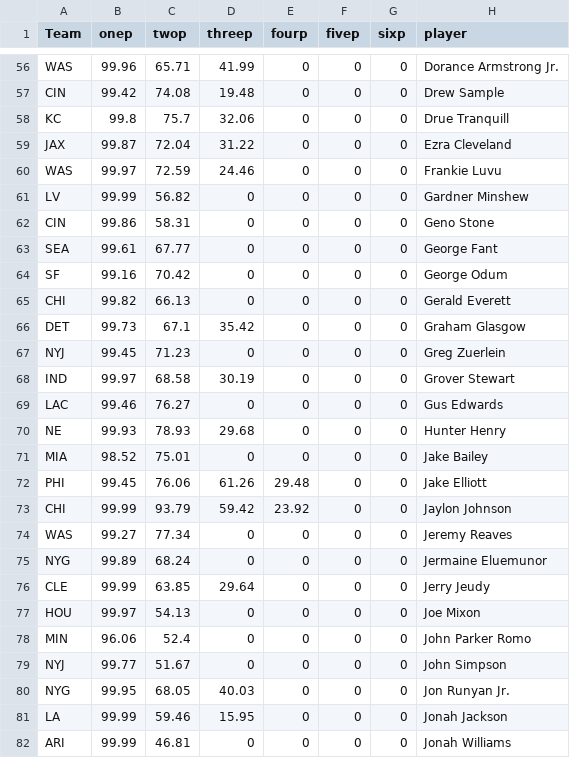
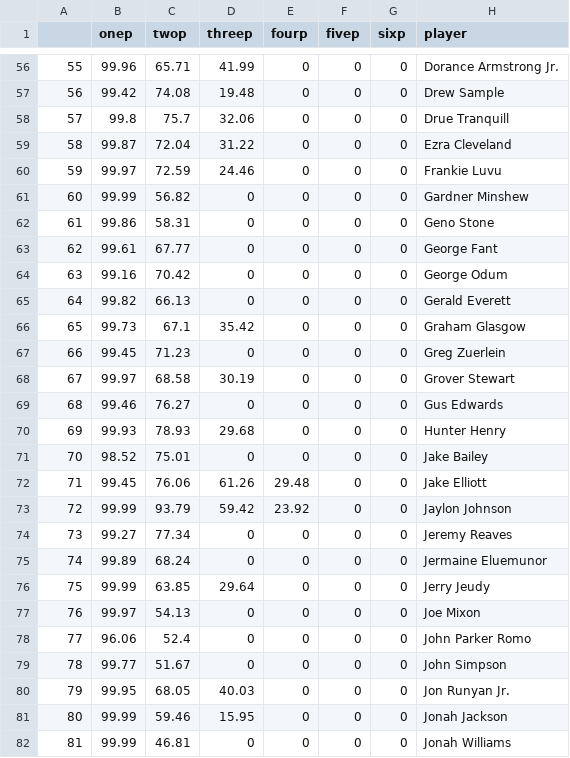
Before and after one commit to arjunmenon10/ExpectedContractValue, a CSV file: ExpectConValue24.csv, drawn as a sheet; only a part is shown, gaps mark what is left out; the diff covers the shown part only; the diff names each change by its address in the sheet, - before the commit and + after, or states it on an @@ line.

```diff
--- a/ExpectConValue24.csv
+++ b/ExpectConValue24.csv
-A1: Team
+A1: (empty)
-A56: WAS
+A56: 55
-A57: CIN
+A57: 56
-A58: KC
+A58: 57
-A59: JAX
+A59: 58
-A60: WAS
+A60: 59
-A61: LV
+A61: 60
-A62: CIN
+A62: 61
-A63: SEA
+A63: 62
-A64: SF
+A64: 63
-A65: CHI
+A65: 64
-A66: DET
+A66: 65
-A67: NYJ
+A67: 66
-A68: IND
+A68: 67
-A69: LAC
+A69: 68
-A70: NE
+A70: 69
-A71: MIA
+A71: 70
-A72: PHI
+A72: 71
-A73: CHI
+A73: 72
-A74: WAS
+A74: 73
-A75: NYG
+A75: 74
-A76: CLE
+A76: 75
-A77: HOU
+A77: 76
-A78: MIN
+A78: 77
-A79: NYJ
+A79: 78
-A80: NYG
+A80: 79
-A81: LA
+A81: 80
-A82: ARI
+A82: 81
```
Also changed, not shown: 128 edited cells elsewhere in this file, ExpectedAPY24.csv, expected_years24.csv.
